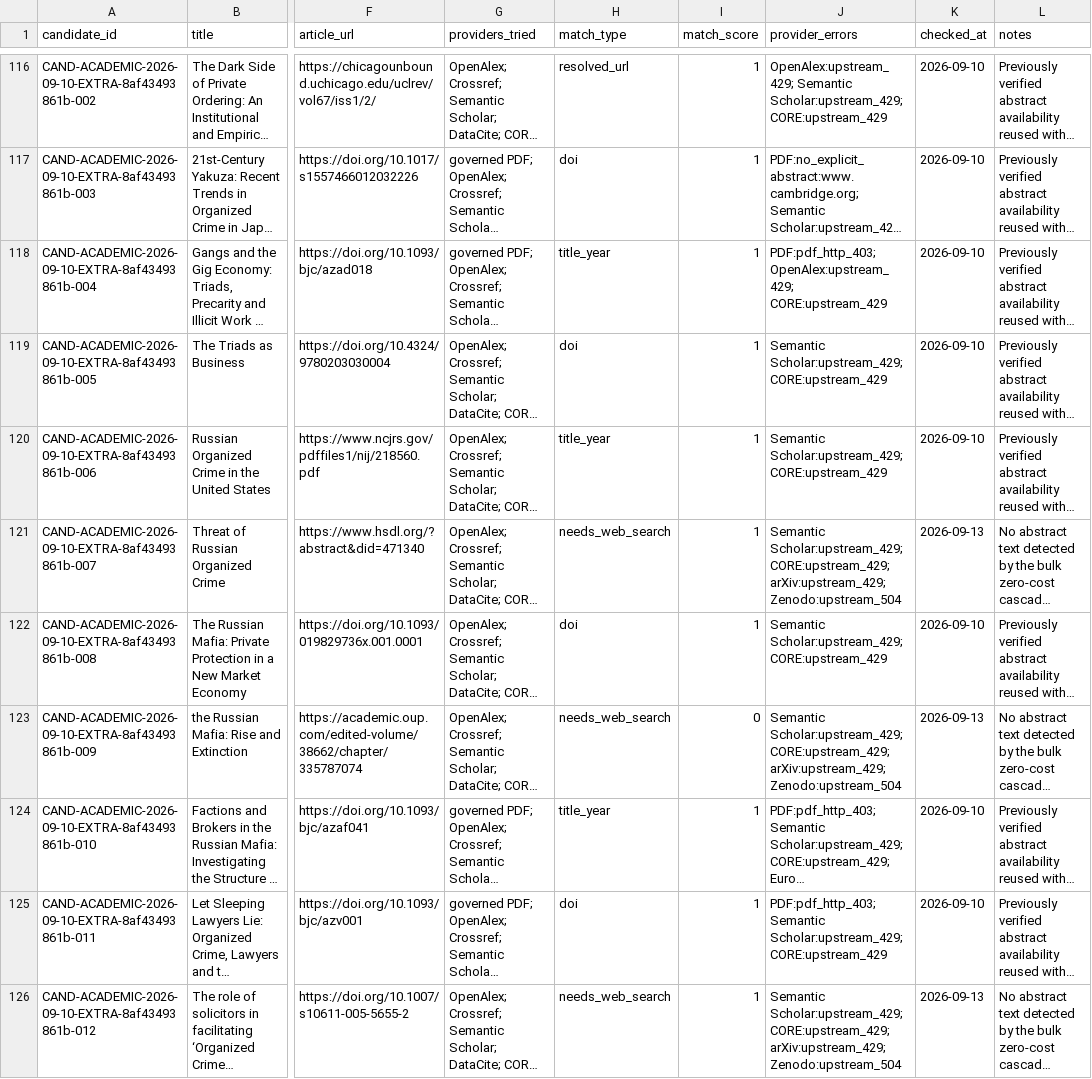
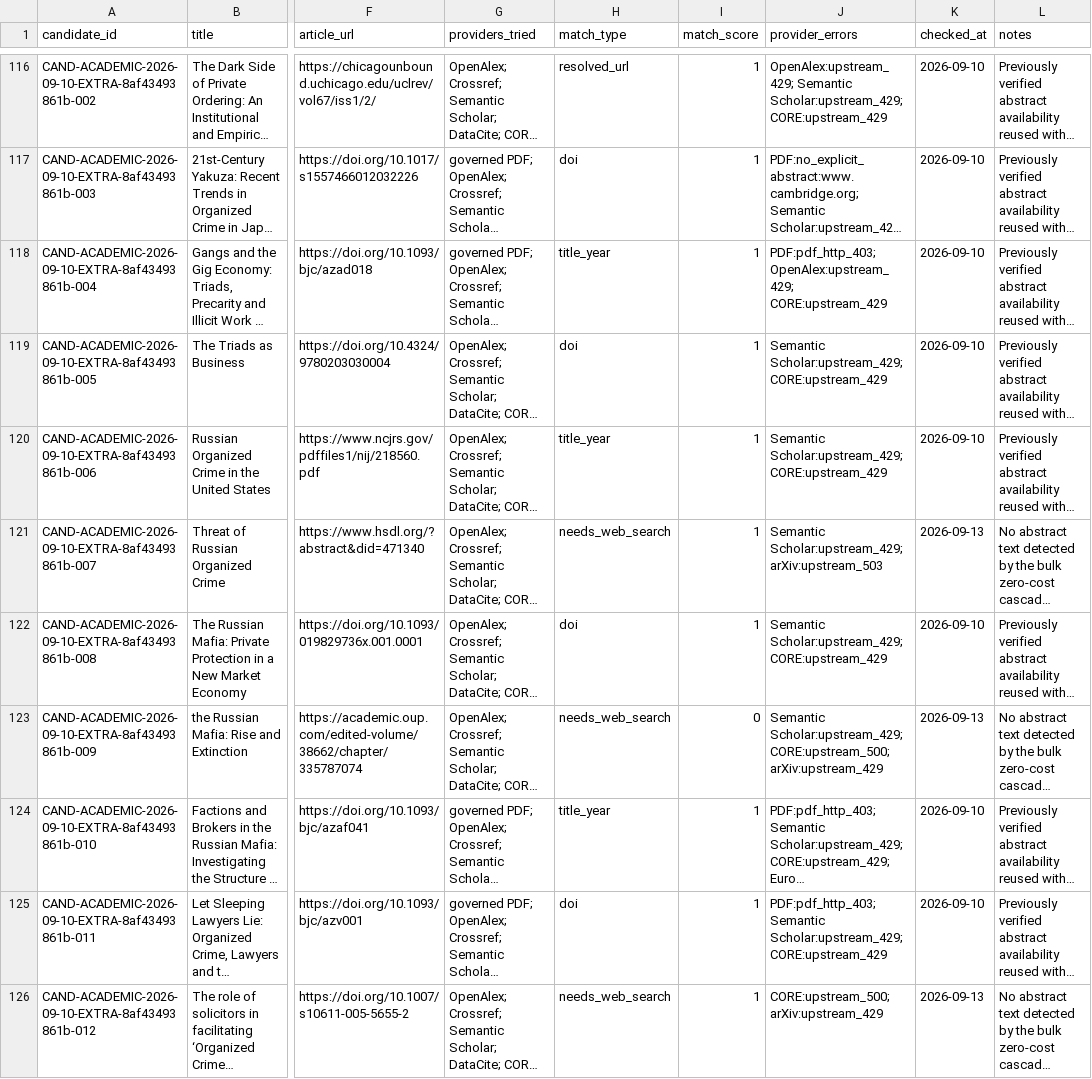
Before and after one commit to colazeta/criminal_infiltration_in_legal_economy_review, a CSV file: data/curation/abstract_coverage.csv, drawn as a sheet; only a part is shown, gaps mark what is left out; long unchanged cells end in …; the diff covers the shown part only; the diff names each change by its address in the sheet, - before the commit and + after, or states it on an @@ line.

```diff
--- a/data/curation/abstract_coverage.csv
+++ b/data/curation/abstract_coverage.csv
-J121 (provider_errors): Semantic Scholar:upstream_429; CORE:upstream_429; arXiv:upstream_429; Zenodo:upstream_504
+J121 (provider_errors): Semantic Scholar:upstream_429; arXiv:upstream_503
-J123 (provider_errors): Semantic Scholar:upstream_429; CORE:upstream_429; arXiv:upstream_429; Zenodo:upstream_504
+J123 (provider_errors): Semantic Scholar:upstream_429; CORE:upstream_500; arXiv:upstream_429
-J126 (provider_errors): Semantic Scholar:upstream_429; CORE:upstream_429; arXiv:upstream_429; Zenodo:upstream_504
+J126 (provider_errors): CORE:upstream_500; arXiv:upstream_429
```
Also changed, not shown: 110 edited cells elsewhere in this file.
